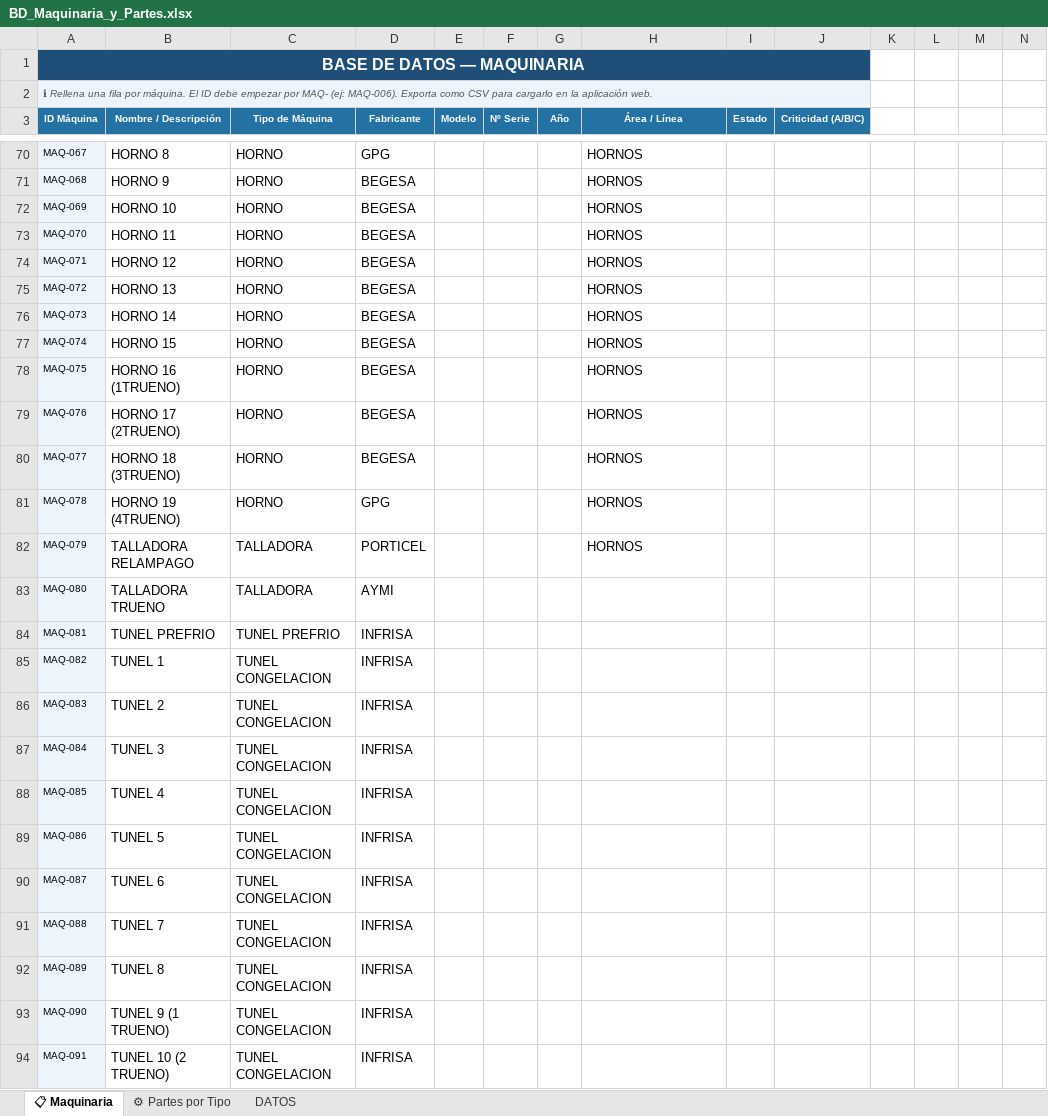
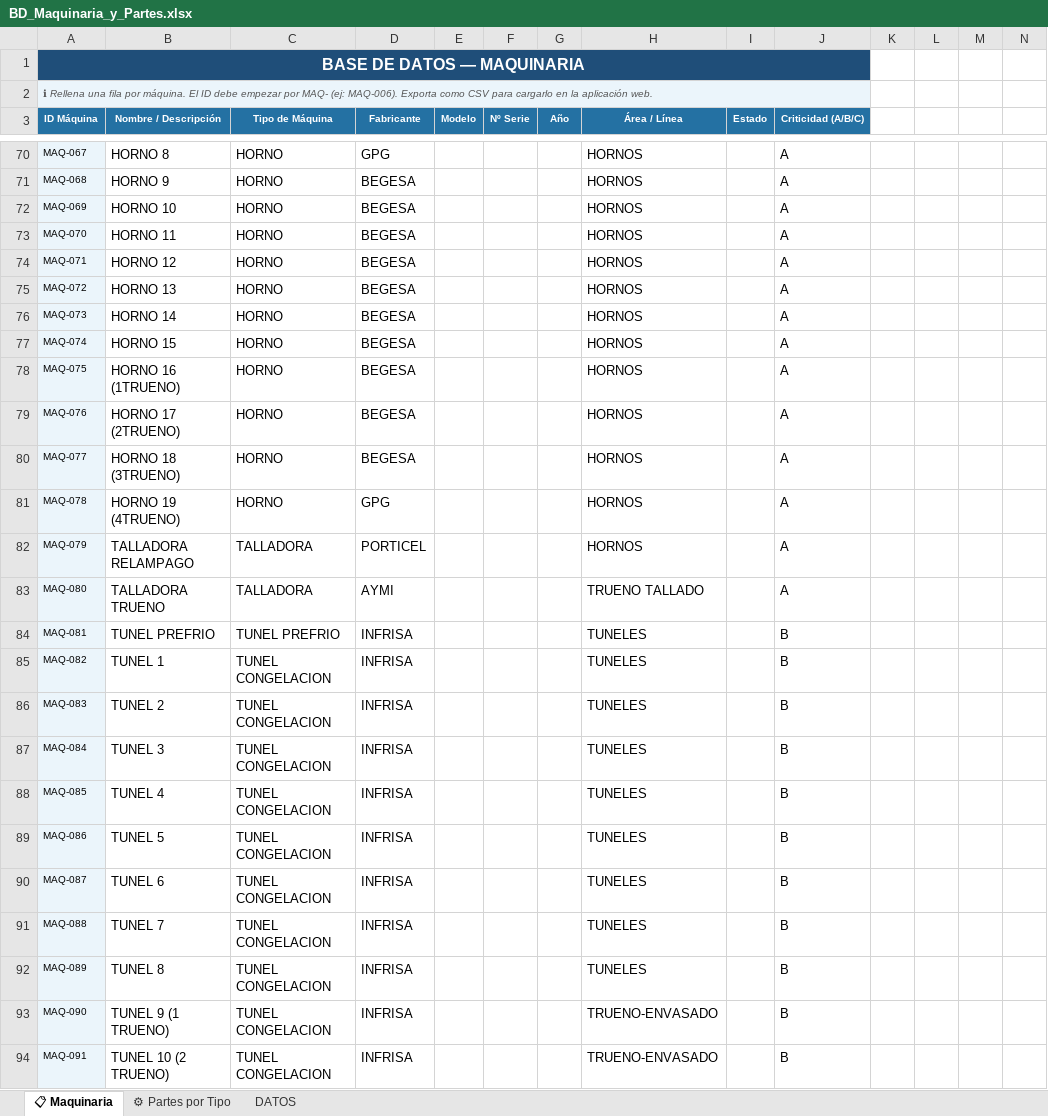
Before and after one commit to panalcor/panalcor, an Excel workbook: BD_Maquinaria_y_Partes.xlsx, sheet 📋 Maquinaria, drawn as a sheet; only a part is shown, gaps mark what is left out; values as stored, in another font and other column widths than the file's, no borders; conditional formats not drawn; the diff covers the shown part only; the diff names each change by its address in the sheet, - before the commit and + after, or states it on an @@ line.

```diff
--- a/BD_Maquinaria_y_Partes.xlsx (sheet 📋 Maquinaria)
+++ b/BD_Maquinaria_y_Partes.xlsx (sheet 📋 Maquinaria)
-J70:J83 (Criticidad (A/B/C)): (empty)
+J70:J83 (Criticidad (A/B/C)): A
-H83 (Área / Línea): (empty)
+H83 (Área / Línea): TRUENO TALLADO
-H84:H92 (Área / Línea): (empty)
+H84:H92 (Área / Línea): TUNELES
-J84:J94 (Criticidad (A/B/C)): (empty)
+J84:J94 (Criticidad (A/B/C)): B
-H93:H94 (Área / Línea): (empty)
+H93:H94 (Área / Línea): TRUENO-ENVASADO
```
Also changed, not shown: 23 added rows and 224 edited cells elsewhere in this sheet, sheet ⚙ Partes por Tipo, sheet DATOS, 19 other files.
